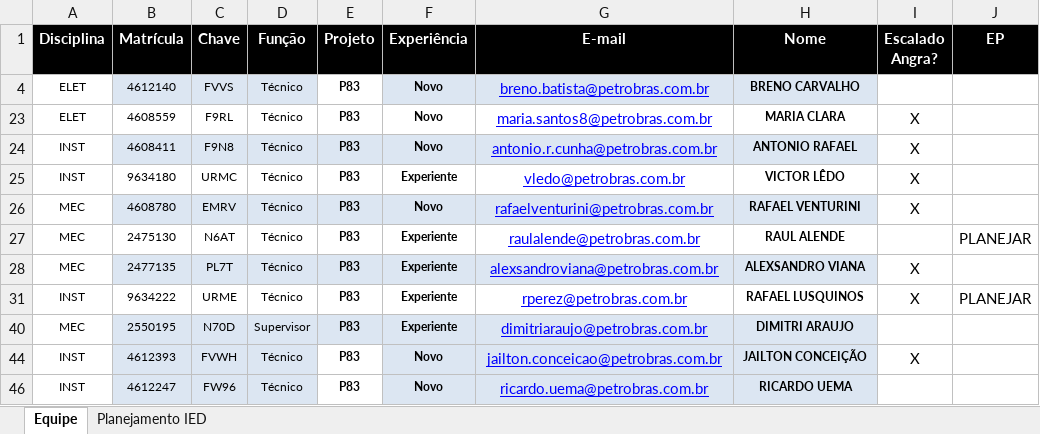
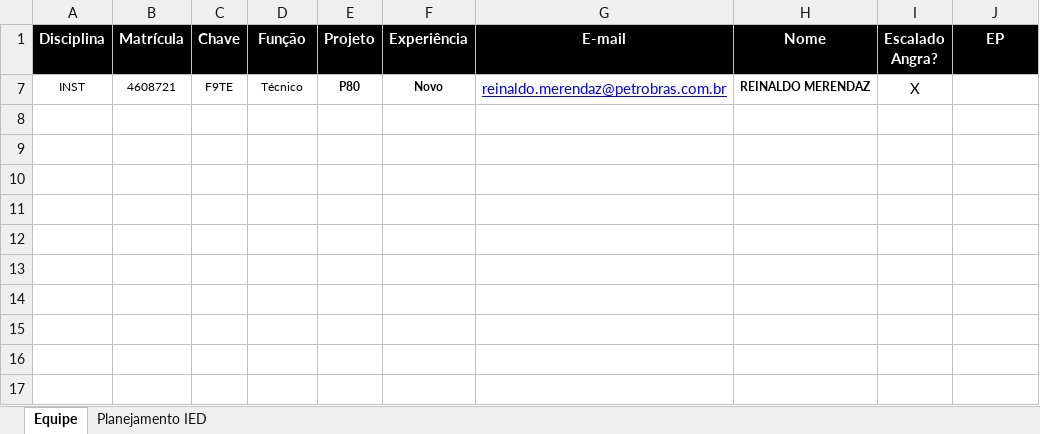
Before and after one commit to viniciussduarte/gantt_disp, an Excel workbook: Planejamento Estaleiro.xlsx, sheet Equipe, drawn as a sheet; values as stored, in another font and other column widths than the file's, no borders; conditional formats not drawn; removed rows and columns are numbered as before the commit, all else as after; the diff names each change by its address in the sheet, - before the commit and + after, or states it on an @@ line.

```diff
--- a/Planejamento Estaleiro.xlsx (sheet Equipe)
+++ b/Planejamento Estaleiro.xlsx (sheet Equipe)
@@ row 4 hidden: ELET | 4612140 | FVVS | Técnico | P83 | Novo | breno.batista@petrobras.com.br | BRENO CARVALHO @@
@@ row 23 hidden: ELET | 4608559 | F9RL | Técnico | P83 | Novo | maria.santos8@petrobras.com.br | MARIA CLARA | X @@
-B7 (Matrícula): 4608411
+B7 (Matrícula): 4608721
-B7:H7 fill: #DCE6F2
+B7:H7 fill: none
-C7 (Chave): F9N8
+C7 (Chave): F9TE
-E7 (Projeto): P83
+E7 (Projeto): P80
-G7 (E-mail): antonio.r.cunha@petrobras.com.br
+G7 (E-mail): reinaldo.merendaz@petrobras.com.br
-H7 (Nome): ANTONIO RAFAEL
+H7 (Nome): REINALDO MERENDAZ
@@ row 25 hidden: INST | 9634180 | URMC | Técnico | P83 | Experiente | vledo@petrobras.com.br | VICTOR LÊDO | X @@
@@ row 26 hidden: MEC | 4608780 | EMRV | Técnico | P83 | Novo | rafaelventurini@petrobras.com.br | RAFAEL VENTURINI | X @@
@@ row 27 hidden: MEC | 2475130 | N6AT | Técnico | P83 | Experiente | raulalende@petrobras.com.br | RAUL ALENDE |  | PLANEJAR @@
@@ row 28 hidden: MEC | 2477135 | PL7T | Técnico | P83 | Experiente | alexsandroviana@petrobras.com.br | ALEXSANDRO VIANA | X @@
@@ row 31 hidden: INST | 9634222 | URME | Técnico | P83 | Experiente | rperez@petrobras.com.br | RAFAEL LUSQUINOS | X | PLANEJAR @@
@@ row 40 hidden: MEC | 2550195 | N70D | Supervisor | P83 | Experiente | dimitriaraujo@petrobras.com.br | DIMITRI ARAUJO @@
@@ row 44 hidden: INST | 4612393 | FVWH | Técnico | P83 | Novo | jailton.conceicao@petrobras.com.br | JAILTON CONCEIÇÃO | X @@
@@ row 46 hidden: INST | 4612247 | FW96 | Técnico | P83 | Novo | ricardo.uema@petrobras.com.br | RICARDO UEMA @@
```
Also changed, not shown: sheet Planejamento IED, hidden cells, Férias.xlsx, Planejamento Geral.xlsx.
